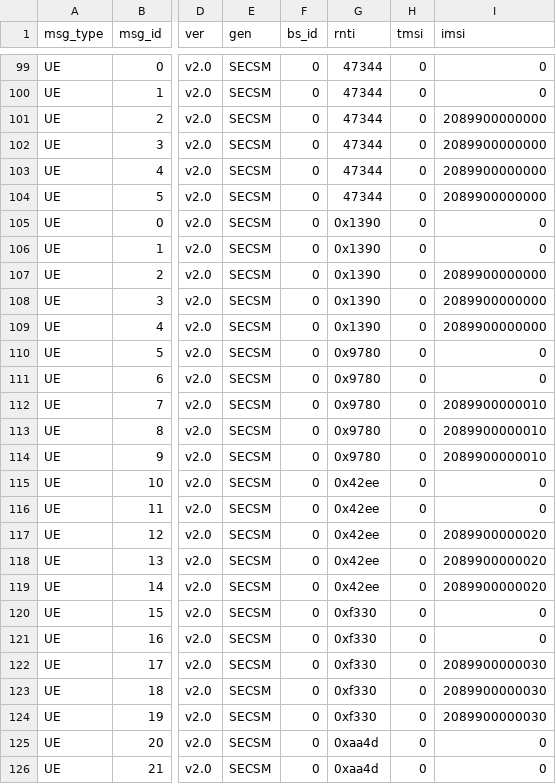
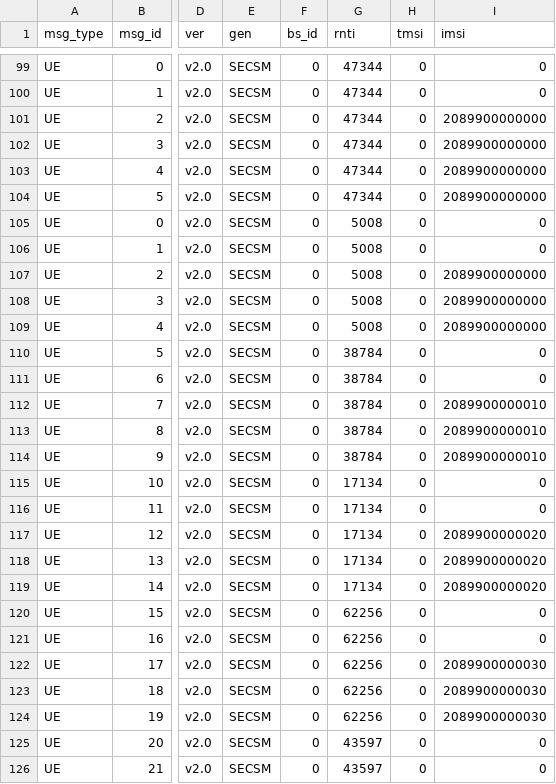
Before and after one commit to 5GSEC/MobiWatch, a CSV file: deepwatch/ai/autoencoder-mf/data/5g-colosseum-2_abnormal_mobiflow.csv, drawn as a sheet; only a part is shown, gaps mark what is left out; the diff covers the shown part only; the diff names each change by its address in the sheet, - before the commit and + after, or states it on an @@ line.

Commit message:
correct rnti field in data

```diff
--- a/deepwatch/ai/autoencoder-mf/data/5g-colosseum-2_abnormal_mobiflow.csv
+++ b/deepwatch/ai/autoencoder-mf/data/5g-colosseum-2_abnormal_mobiflow.csv
-G105:G109 (rnti): 0x1390
+G105:G109 (rnti): 5008
-G110:G114 (rnti): 0x9780
+G110:G114 (rnti): 38784
-G115:G119 (rnti): 0x42ee
+G115:G119 (rnti): 17134
-G120:G124 (rnti): 0xf330
+G120:G124 (rnti): 62256
-G125:G126 (rnti): 0xaa4d
+G125:G126 (rnti): 43597
```
Also changed, not shown: 30 edited cells elsewhere in this file, deepwatch/ai/autoencoder-mf/data/5g-select_benign_mobiflow.csv.
